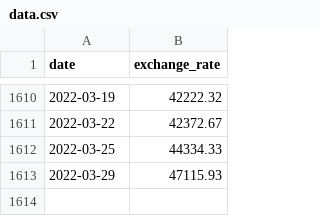
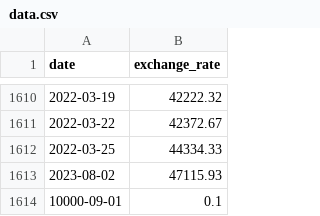
Before and after one commit to M3ayz00/CPP-Modules, a CSV file: CPP09/ex00/cpp_09/data.csv, drawn as a sheet; only a part is shown, gaps mark what is left out.

```diff
--- a/CPP09/ex00/cpp_09/data.csv
+++ b/CPP09/ex00/cpp_09/data.csv
@@ -1612,2 +1612,3 @@ date,exchange_rate
 2022-03-25,44334.33
-2022-03-29,47115.93
+2023-08-02,47115.93
+10000-09-01,0.1
```
Also changed, not shown: 7 other files.
